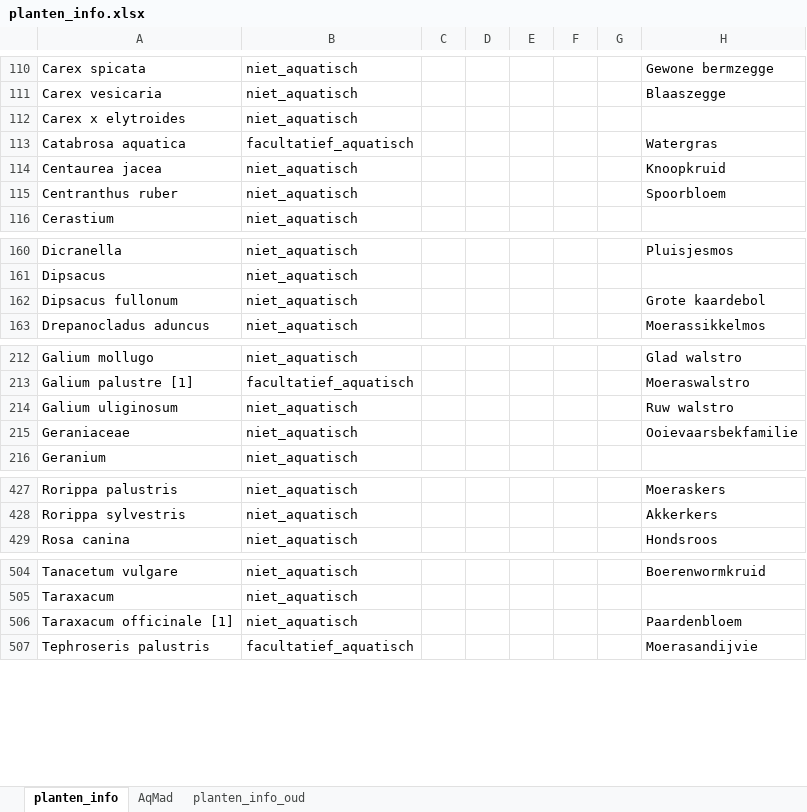
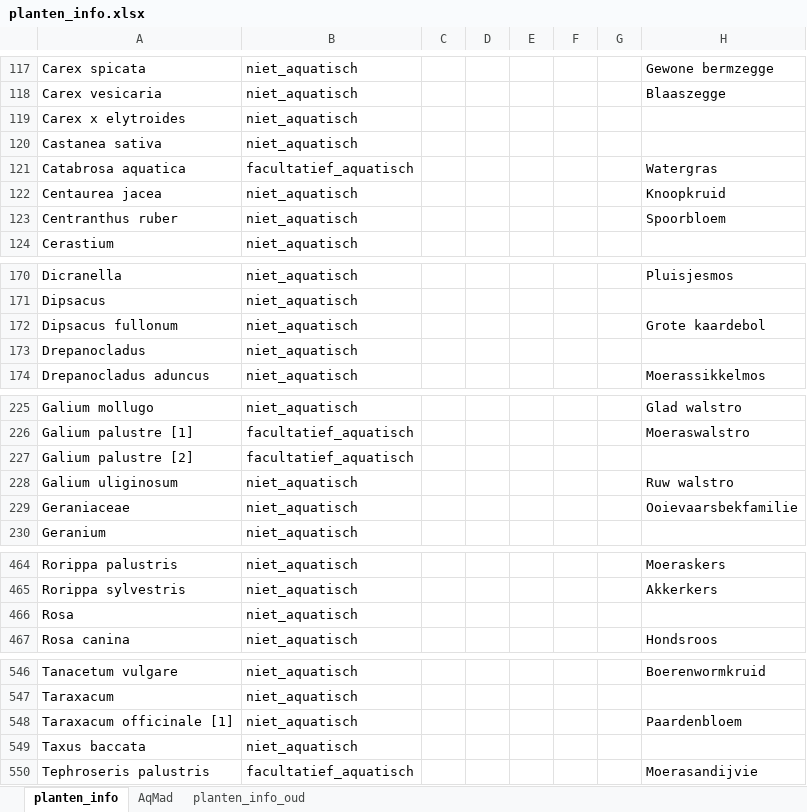
Before and after one commit to HHSK-wkl/wklrap_2024, an Excel workbook: data/planten_info.xlsx, sheet planten_info, drawn as a sheet; only a part is shown, gaps mark what is left out; values as stored, in another font and other column widths than the file's, no borders; the diff covers the shown part only; the diff names each change by its address in the sheet, - before the commit and + after, or states it on an @@ line.

```diff
--- a/data/planten_info.xlsx (sheet planten_info)
+++ b/data/planten_info.xlsx (sheet planten_info)
+row 120: Castanea sativa | niet_aquatisch
+row 173: Drepanocladus | niet_aquatisch
+row 227: Galium palustre [2] | facultatief_aquatisch
+row 466: Rosa | niet_aquatisch
+row 549: Taxus baccata | niet_aquatisch
```
Also changed, not shown: 16 added rows, 27 moved rows and 1 edited cell elsewhere in this sheet.
